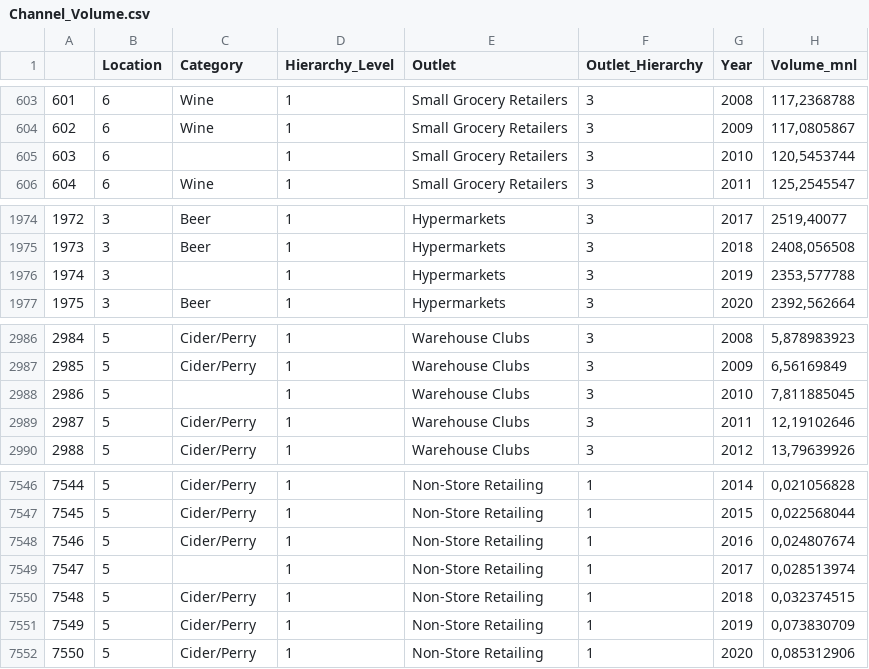
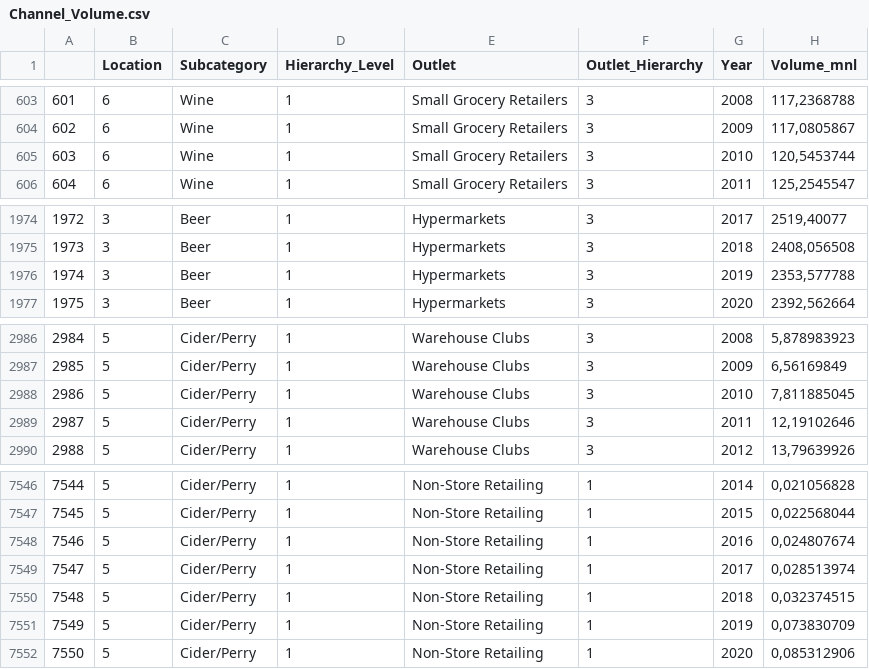
Before and after one commit to Ptiful/Team-3, a CSV file: data_new/Channel_Volume.csv, drawn as a sheet; only a part is shown, gaps mark what is left out; the diff names each change by its address in the sheet, - before the commit and + after, or states it on an @@ line.

```diff
--- a/data_new/Channel_Volume.csv
+++ b/data_new/Channel_Volume.csv
-C1: Category
+C1: Subcategory
-C605 (Subcategory): (empty)
+C605 (Subcategory): Wine
-C1976 (Subcategory): (empty)
+C1976 (Subcategory): Beer
-C2988 (Subcategory): (empty)
+C2988 (Subcategory): Cider/Perry
-C7549 (Subcategory): (empty)
+C7549 (Subcategory): Cider/Perry
```
Also changed, not shown: 2 other files.
